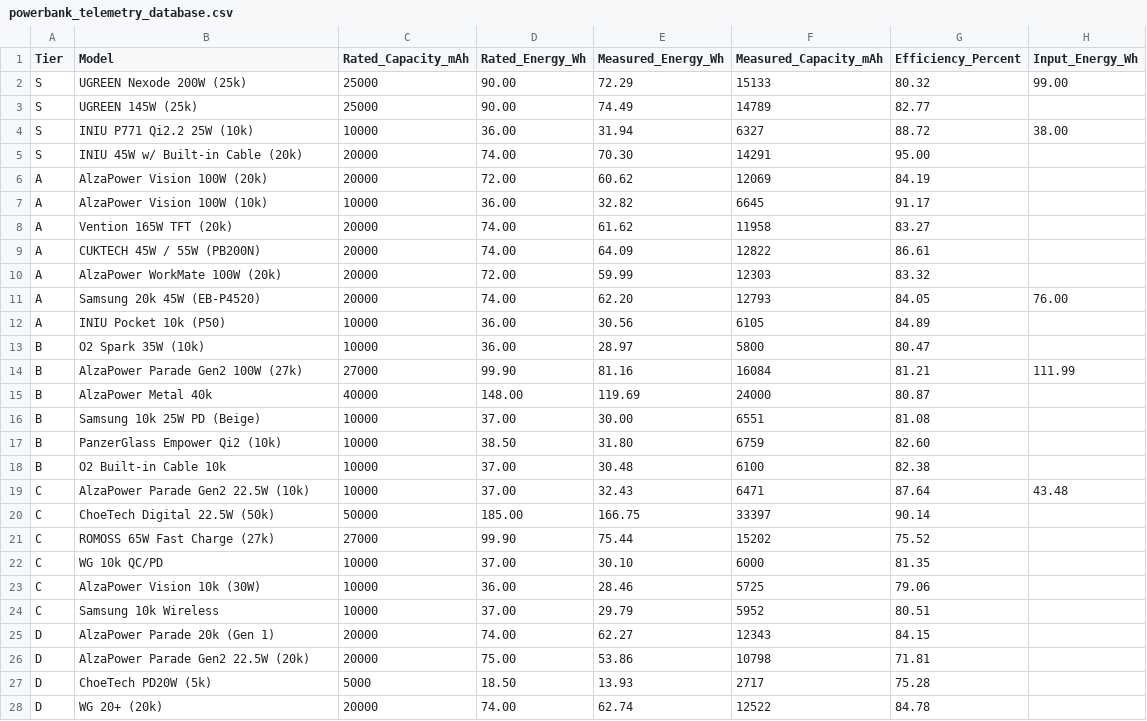
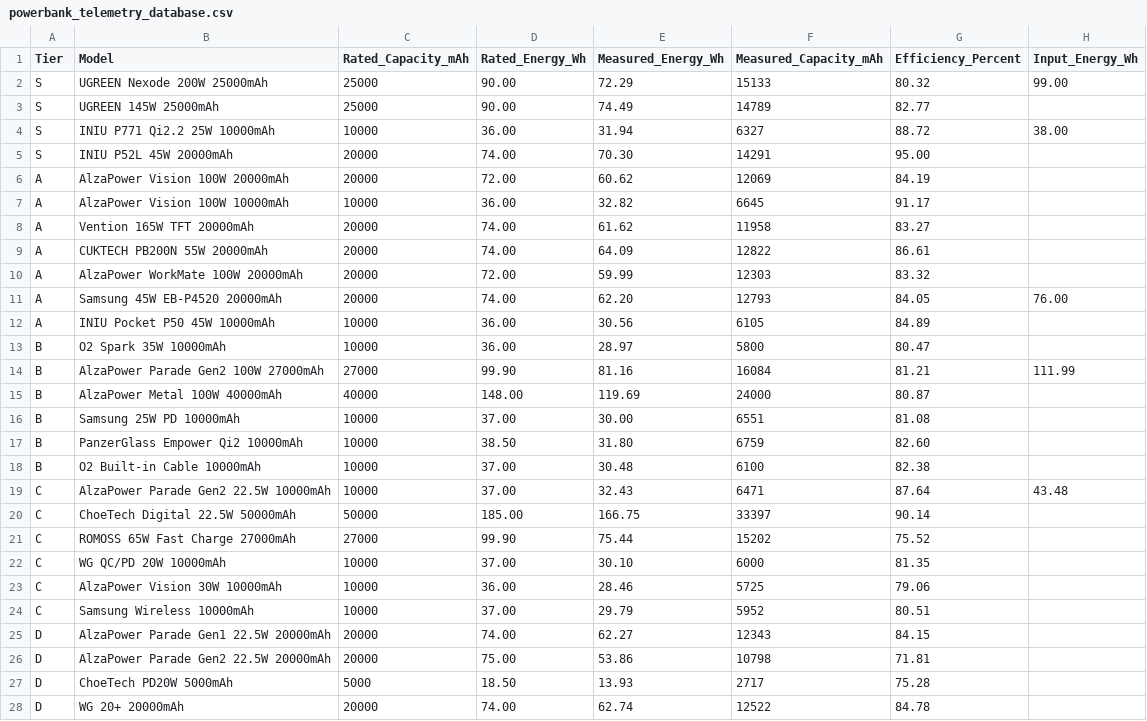
Before and after one commit to TomikBrumik/powerbank-telemetry-lab, a CSV file: powerbank_telemetry_database.csv, drawn as a sheet; only a part is shown; the diff covers the shown part only; the diff names each change by its address in the sheet, - before the commit and + after, or states it on an @@ line.

Commit message:
Update powerbank_telemetry_database.csv

```diff
--- a/powerbank_telemetry_database.csv
+++ b/powerbank_telemetry_database.csv
-B2 (Model): UGREEN Nexode 200W (25k)
+B2 (Model): UGREEN Nexode 200W 25000mAh
-B3 (Model): UGREEN 145W (25k)
+B3 (Model): UGREEN 145W 25000mAh
-B4 (Model): INIU P771 Qi2.2 25W (10k)
+B4 (Model): INIU P771 Qi2.2 25W 10000mAh
-B5 (Model): INIU 45W w/ Built-in Cable (20k)
+B5 (Model): INIU P52L 45W 20000mAh
-B6 (Model): AlzaPower Vision 100W (20k)
+B6 (Model): AlzaPower Vision 100W 20000mAh
-B7 (Model): AlzaPower Vision 100W (10k)
+B7 (Model): AlzaPower Vision 100W 10000mAh
-B8 (Model): Vention 165W TFT (20k)
+B8 (Model): Vention 165W TFT 20000mAh
-B9 (Model): CUKTECH 45W / 55W (PB200N)
+B9 (Model): CUKTECH PB200N 55W 20000mAh
-B10 (Model): AlzaPower WorkMate 100W (20k)
+B10 (Model): AlzaPower WorkMate 100W 20000mAh
-B11 (Model): Samsung 20k 45W (EB-P4520)
+B11 (Model): Samsung 45W EB-P4520 20000mAh
-B12 (Model): INIU Pocket 10k (P50)
+B12 (Model): INIU Pocket P50 45W 10000mAh
-B13 (Model): O2 Spark 35W (10k)
+B13 (Model): O2 Spark 35W 10000mAh
-B14 (Model): AlzaPower Parade Gen2 100W (27k)
+B14 (Model): AlzaPower Parade Gen2 100W 27000mAh
-B15 (Model): AlzaPower Metal 40k
+B15 (Model): AlzaPower Metal 100W 40000mAh
-B16 (Model): Samsung 10k 25W PD (Beige)
+B16 (Model): Samsung 25W PD 10000mAh
-B17 (Model): PanzerGlass Empower Qi2 (10k)
+B17 (Model): PanzerGlass Empower Qi2 10000mAh
-B18 (Model): O2 Built-in Cable 10k
+B18 (Model): O2 Built-in Cable 10000mAh
-B19 (Model): AlzaPower Parade Gen2 22.5W (10k)
+B19 (Model): AlzaPower Parade Gen2 22.5W 10000mAh
-B20 (Model): ChoeTech Digital 22.5W (50k)
+B20 (Model): ChoeTech Digital 22.5W 50000mAh
-B21 (Model): ROMOSS 65W Fast Charge (27k)
+B21 (Model): ROMOSS 65W Fast Charge 27000mAh
-B22 (Model): WG 10k QC/PD
+B22 (Model): WG QC/PD 20W 10000mAh
-B23 (Model): AlzaPower Vision 10k (30W)
+B23 (Model): AlzaPower Vision 30W 10000mAh
-B24 (Model): Samsung 10k Wireless
+B24 (Model): Samsung Wireless 10000mAh
-B25 (Model): AlzaPower Parade 20k (Gen 1)
+B25 (Model): AlzaPower Parade Gen1 22.5W 20000mAh
-B26 (Model): AlzaPower Parade Gen2 22.5W (20k)
+B26 (Model): AlzaPower Parade Gen2 22.5W 20000mAh
-B27 (Model): ChoeTech PD20W (5k)
+B27 (Model): ChoeTech PD20W 5000mAh
-B28 (Model): WG 20+ (20k)
+B28 (Model): WG 20+ 20000mAh
```
Also changed, not shown: 7 edited cells elsewhere in this file.
